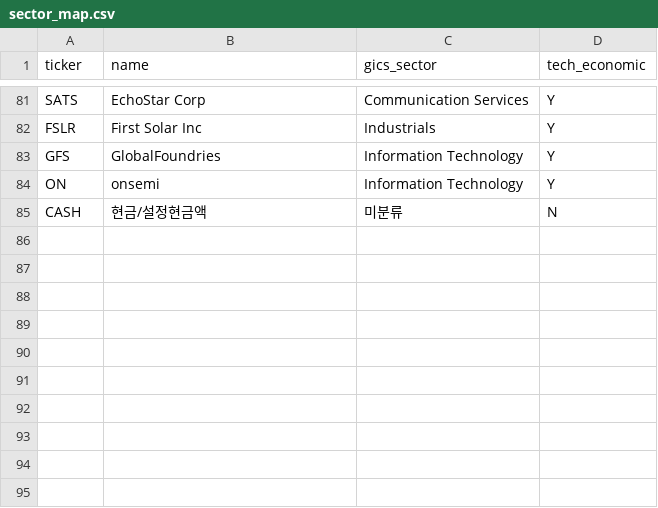
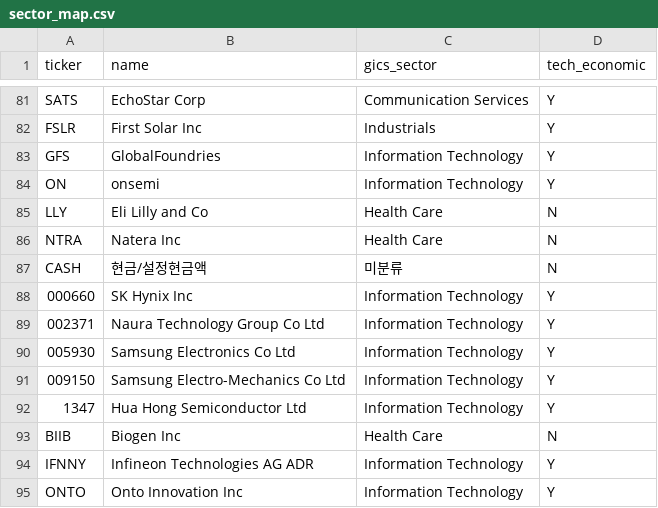
Before and after one commit to hbreaduck/etf-portfolio, a CSV file: sector_map.csv, drawn as a sheet; only a part is shown, gaps mark what is left out.

```diff
--- a/sector_map.csv
+++ b/sector_map.csv
@@ -84,2 +84,12 @@ GFS,GlobalFoundries,Information Technology,Y
 ON,onsemi,Information Technology,Y
+LLY,Eli Lilly and Co,Health Care,N
+NTRA,Natera Inc,Health Care,N
 CASH,현금/설정현금액,미분류,N
+000660,SK Hynix Inc,Information Technology,Y
+002371,Naura Technology Group Co Ltd,Information Technology,Y
+005930,Samsung Electronics Co Ltd,Information Technology,Y
+009150,Samsung Electro-Mechanics Co Ltd,Information Technology,Y
+1347,Hua Hong Semiconductor Ltd,Information Technology,Y
+BIIB,Biogen Inc,Health Care,N
+IFNNY,Infineon Technologies AG ADR,Information Technology,Y
+ONTO,Onto Innovation Inc,Information Technology,Y
```
Also changed, not shown: 6 other files.
